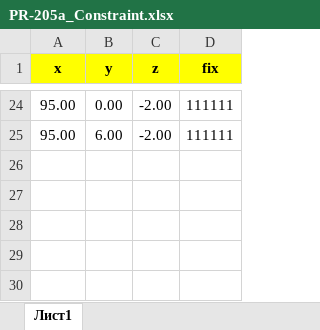
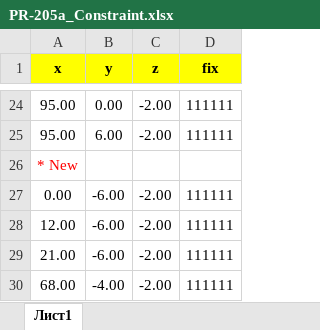
Before and after one commit to vokson/demo.local, an Excel workbook: Source/Excel/TAF2_PR-205a/PR-205a_Constraint.xlsx, sheet Лист1, drawn as a sheet; only a part is shown, gaps mark what is left out; values as stored, in another font and other column widths than the file's, no borders; the diff names each change by its address in the sheet, - before the commit and + after, or states it on an @@ line.

```diff
--- a/Source/Excel/TAF2_PR-205a/PR-205a_Constraint.xlsx (sheet Лист1)
+++ b/Source/Excel/TAF2_PR-205a/PR-205a_Constraint.xlsx (sheet Лист1)
+row 26: * New
+row 27: 0.00 | -6.00 | -2.00 | 111111
+row 28: 12.00 | -6.00 | -2.00 | 111111
+row 29: 21.00 | -6.00 | -2.00 | 111111
+row 30: 68.00 | -4.00 | -2.00 | 111111
```
Also changed, not shown: Source/Excel/Small_Model/Members.xlsx, Source/Excel/TAF2_PR-205a/PR-205a_RC.xlsx, 23 other files.
